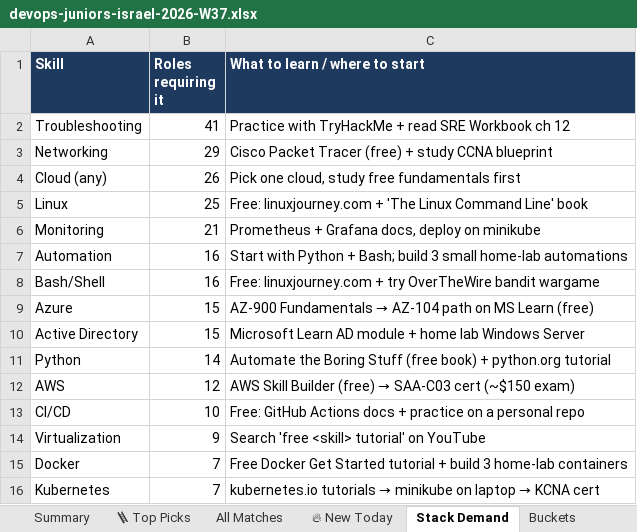
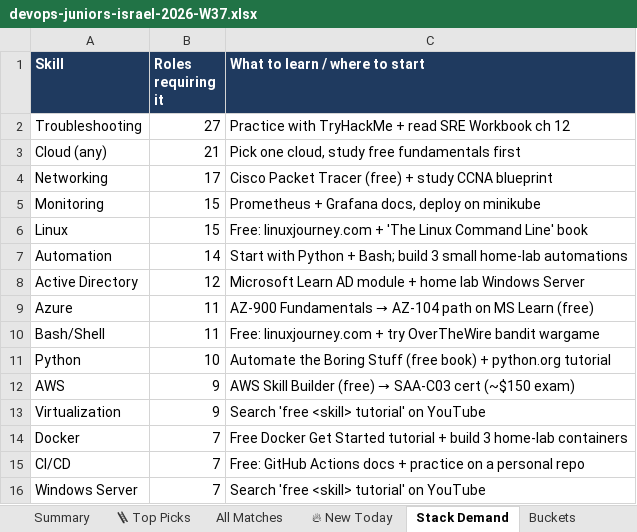
Before and after one commit to OrelBello/devops-market-data, an Excel workbook: reports/devops-juniors-israel-2026-W37.xlsx, sheet Stack Demand, drawn as a sheet; values as stored, in another font and other column widths than the file's, no borders; removed rows and columns are numbered as before the commit, all else as after; the diff names each change by its address in the sheet, - before the commit and + after, or states it on an @@ line.

```diff
--- a/reports/devops-juniors-israel-2026-W37.xlsx (sheet Stack Demand)
+++ b/reports/devops-juniors-israel-2026-W37.xlsx (sheet Stack Demand)
-B2 (Roles requiring it): 41
+B2 (Roles requiring it): 27
-row 3: Networking | 29 | Cisco Packet Tracer (free) + study CCNA blueprint
-B3 (Roles requiring it): 26
+B3 (Roles requiring it): 21
-row 5: Linux | 25 | Free: linuxjourney.com + 'The Linux Command Line' book
+row 4: Networking | 17 | Cisco Packet Tracer (free) + study CCNA blueprint
-B5 (Roles requiring it): 21
+B5 (Roles requiring it): 15
+row 6: Linux | 15 | Free: linuxjourney.com + 'The Linux Command Line' book
-B7 (Roles requiring it): 16
+B7 (Roles requiring it): 14
-row 8: Bash/Shell | 16 | Free: linuxjourney.com + try OverTheWire bandit wargame
-row 9: Azure | 15 | AZ-900 Fundamentals → AZ-104 path on MS Learn (free)
-B8 (Roles requiring it): 15
+B8 (Roles requiring it): 12
+row 9: Azure | 11 | AZ-900 Fundamentals → AZ-104 path on MS Learn (free)
+row 10: Bash/Shell | 11 | Free: linuxjourney.com + try OverTheWire bandit wargame
-B11 (Roles requiring it): 14
+B11 (Roles requiring it): 10
-B12 (Roles requiring it): 12
+B12 (Roles requiring it): 9
-row 13: CI/CD | 10 | Free: GitHub Actions docs + practice on a personal repo
-row 16: Kubernetes | 7 | kubernetes.io tutorials → minikube on laptop → KCNA cert
+row 15: CI/CD | 7 | Free: GitHub Actions docs + practice on a personal repo
+row 16: Windows Server | 7 | Search 'free <skill> tutorial' on YouTube
```
Also changed, not shown: sheet All Matches, sheet 🪜 Top Picks, sheet 🔥 New Today, sheet Summary, sheet Buckets, sheet Diagnostics, reports/devops-jobs-israel-2026-W37.xlsx, reports/devops-jobs-israel-latest.xlsx, 11 other files.
